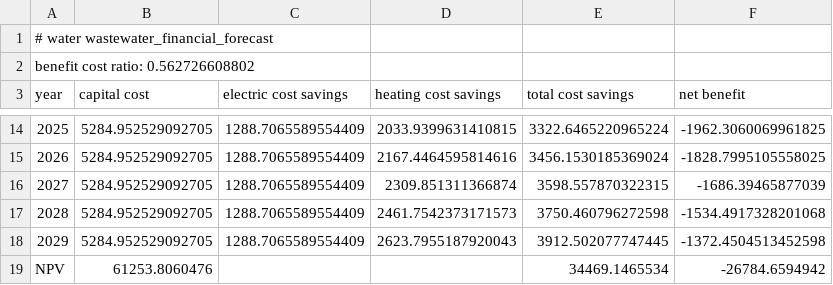
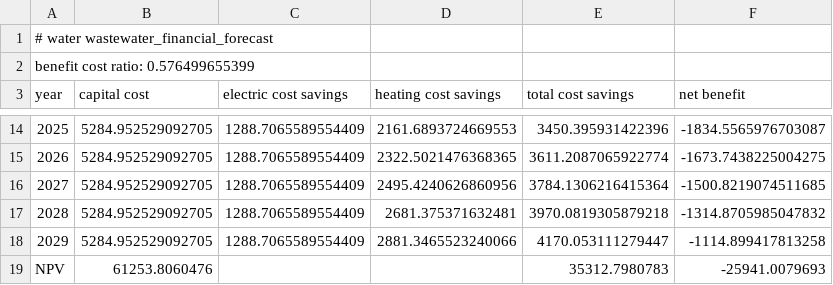
Before and after one commit to gina-alaska/alaska_affordable_energy_model, a CSV file: test_case/model_outputs/water_wastewater_financial_forecast.csv, drawn as a sheet; only a part is shown, gaps mark what is left out; the diff covers the shown part only.

```diff
--- a/test_case/model_outputs/water_wastewater_financial_forecast.csv
+++ b/test_case/model_outputs/water_wastewater_financial_forecast.csv
@@ -1,3 +1,3 @@
 # water wastewater_financial_forecast
-benefit cost ratio: 0.562726608802
+benefit cost ratio: 0.576499655399
 year,capital cost,electric cost savings,heating cost savings,total cost savings,net benefit
@@ -14,6 +14,6 @@ year,capital cost,electric cost savings,heating cost savings,total cost savings,
-2025,5284.952529092705,1288.7065589554409,2033.9399631410815,3322.6465220965224,-1962.3060069961825
-2026,5284.952529092705,1288.7065589554409,2167.4464595814616,3456.1530185369024,-1828.7995105558025
-2027,5284.952529092705,1288.7065589554409,2309.851311366874,3598.557870322315,-1686.39465877039
-2028,5284.952529092705,1288.7065589554409,2461.7542373171573,3750.460796272598,-1534.4917328201068
-2029,5284.952529092705,1288.7065589554409,2623.7955187920043,3912.502077747445,-1372.4504513452598
-NPV,61253.8060476,,,34469.1465534,-26784.6594942
+2025,5284.952529092705,1288.7065589554409,2161.6893724669553,3450.395931422396,-1834.5565976703087
+2026,5284.952529092705,1288.7065589554409,2322.5021476368365,3611.2087065922774,-1673.7438225004275
+2027,5284.952529092705,1288.7065589554409,2495.4240626860956,3784.1306216415364,-1500.8219074511685
+2028,5284.952529092705,1288.7065589554409,2681.375371632481,3970.0819305879218,-1314.8705985047832
+2029,5284.952529092705,1288.7065589554409,2881.3465523240066,4170.053111279447,-1114.899417813258
+NPV,61253.8060476,,,35312.7980783,-25941.0079693
```
Also changed, not shown: 30 edited cells elsewhere in this file, test_case/forecast.csv, test_case/model_outputs/residential_buildings_financial_forecast.csv, 4 other files.
